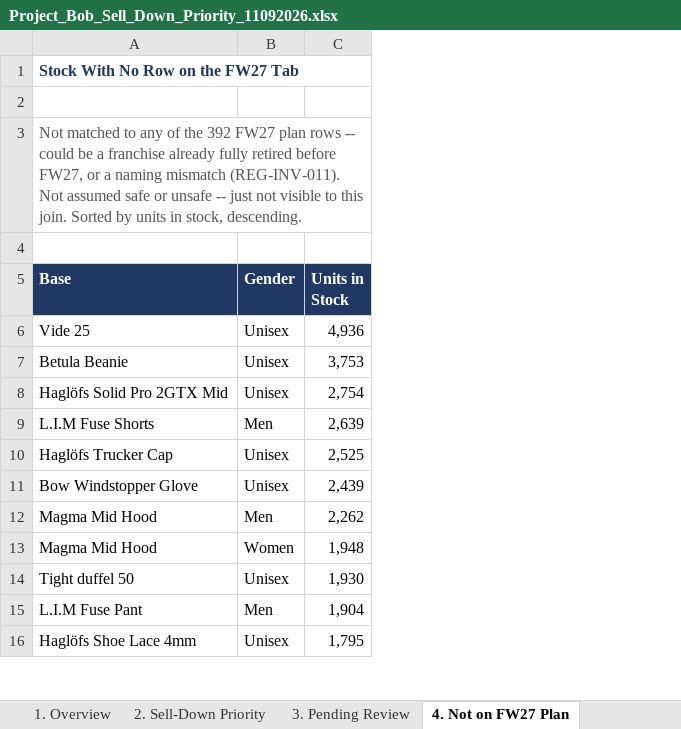
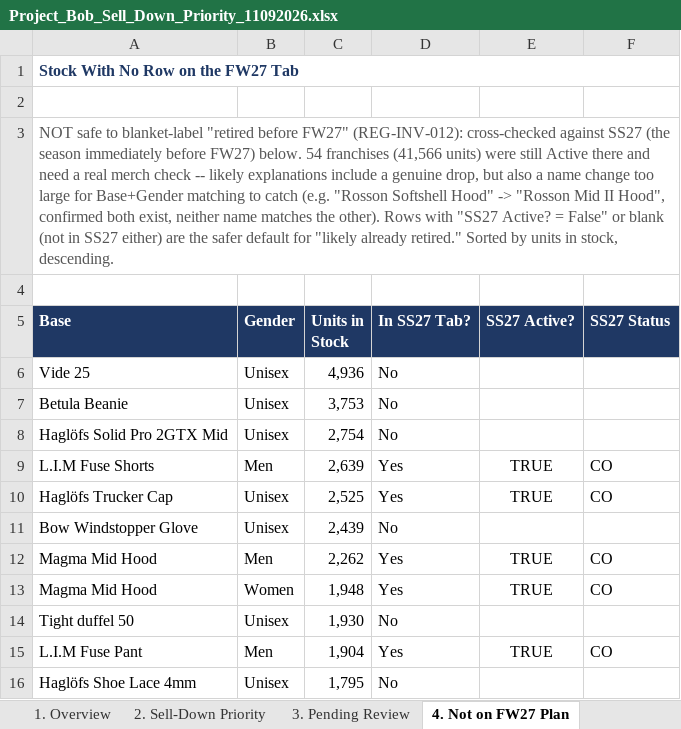
Before and after one commit to surflongboard/project_bob, an Excel workbook: data/inventory_analysis/Project_Bob_Sell_Down_Priority_11092026.xlsx, sheet 4. Not on FW27 Plan, drawn as a sheet; only a part is shown; values as stored, in another font and other column widths than the file's, no borders; the diff names each change by its address in the sheet, - before the commit and + after, or states it on an @@ line.

```diff
--- a/data/inventory_analysis/Project_Bob_Sell_Down_Priority_11092026.xlsx (sheet 4. Not on FW27 Plan)
+++ b/data/inventory_analysis/Project_Bob_Sell_Down_Priority_11092026.xlsx (sheet 4. Not on FW27 Plan)
+column D (In SS27 Tab?), rows 6-16: No | No | No | Yes | Yes | No | Yes | Yes | No | Yes | No
+column E (SS27 Active?), rows 9-15: TRUE | TRUE |  | TRUE | TRUE |  | TRUE
+column F (SS27 Status), rows 9-15: CO | CO |  | CO | CO |  | CO
-A3 (Base): Not matched to any of the 392 FW27 plan rows -- could be a franchise already fully retired before FW27, or a naming mismatch (REG-INV-011). Not assumed safe or unsafe -- just not visible to this join. Sorted by…
+A3 (Base): NOT safe to blanket-label "retired before FW27" (REG-INV-012): cross-checked against SS27 (the season immediately before FW27) below. 54 franchises (41,566 units) were still Active there and need a real merch check -- likely explanations include a genuine drop, but also a name change too large for Base+Gender matching to catch (e.g. "Rosson Softshell Hood" -> "Rosson Mid II Hood", confirmed both exist, neither name matches the other). Rows with "SS27 Active? = False" or blank (not in SS27 either) are the safer default for "likely already retired." Sorted by…
```
Also changed, not shown: sheet 1. Overview, 2 other files.
